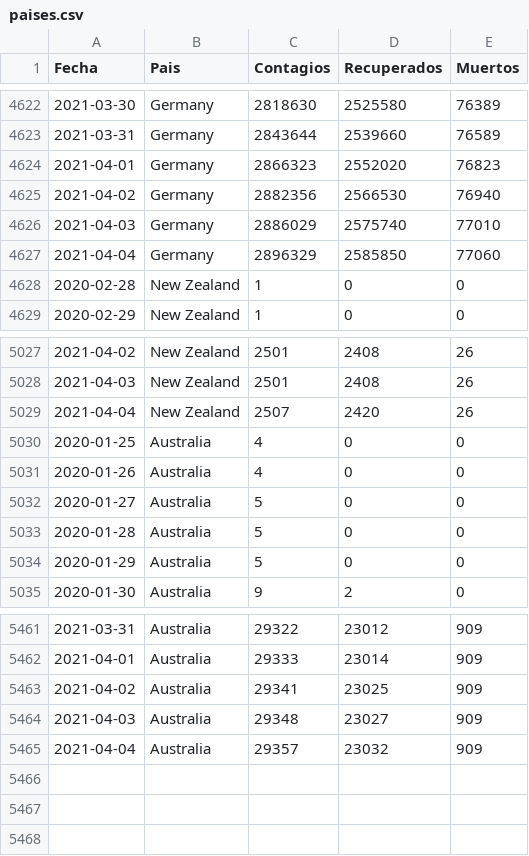
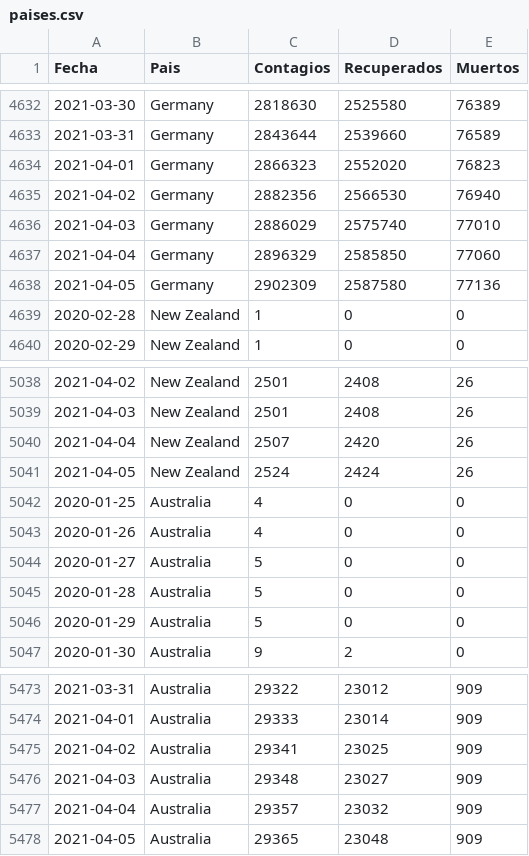
Before and after one commit to LoretoSanchez/Covid19, a CSV file: paises.csv, drawn as a sheet; only a part is shown, gaps mark what is left out; the diff covers the shown part only.

```diff
--- a/paises.csv
+++ b/paises.csv
@@ -4627,2 +4637,3 @@ Fecha,Pais,Contagios,Recuperados,Muertos
 2021-04-04,Germany,2896329,2585850,77060
+2021-04-05,Germany,2902309,2587580,77136
 2020-02-28,New Zealand,1,0,0
@@ -5029,2 +5040,3 @@ Fecha,Pais,Contagios,Recuperados,Muertos
 2021-04-04,New Zealand,2507,2420,26
+2021-04-05,New Zealand,2524,2424,26
 2020-01-25,Australia,4,0,0
@@ -5465 +5477,2 @@ Fecha,Pais,Contagios,Recuperados,Muertos
 2021-04-04,Australia,29357,23032,909
+2021-04-05,Australia,29365,23048,909
```
Also changed, not shown: 10 added rows elsewhere in this file, paises2.csv.
